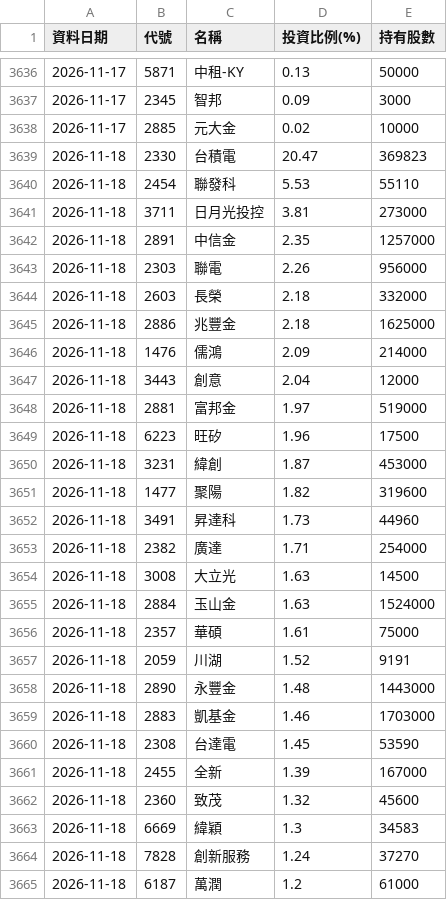
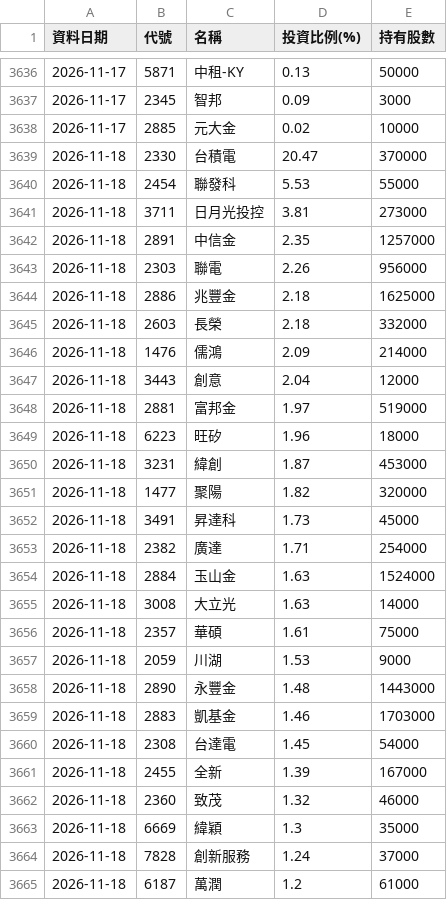
Before and after one commit to Ken61089/etf-tracker, a CSV file: docs/archive/00401A.csv, drawn as a sheet; only a part is shown, gaps mark what is left out; the diff covers the shown part only.

```diff
--- a/docs/archive/00401A.csv
+++ b/docs/archive/00401A.csv
@@ -3638,4 +3638,4 @@
 2026-11-17,2885,元大金,0.02,10000
-2026-11-18,2330,台積電,20.47,369823
-2026-11-18,2454,聯發科,5.53,55110
+2026-11-18,2330,台積電,20.47,370000
+2026-11-18,2454,聯發科,5.53,55000
 2026-11-18,3711,日月光投控,3.81,273000
@@ -3643,4 +3643,4 @@
 2026-11-18,2303,聯電,2.26,956000
+2026-11-18,2886,兆豐金,2.18,1625000
 2026-11-18,2603,長榮,2.18,332000
-2026-11-18,2886,兆豐金,2.18,1625000
 2026-11-18,1476,儒鴻,2.09,214000
@@ -3648,18 +3648,18 @@
 2026-11-18,2881,富邦金,1.97,519000
-2026-11-18,6223,旺矽,1.96,17500
+2026-11-18,6223,旺矽,1.96,18000
 2026-11-18,3231,緯創,1.87,453000
-2026-11-18,1477,聚陽,1.82,319600
-2026-11-18,3491,昇達科,1.73,44960
+2026-11-18,1477,聚陽,1.82,320000
+2026-11-18,3491,昇達科,1.73,45000
 2026-11-18,2382,廣達,1.71,254000
-2026-11-18,3008,大立光,1.63,14500
 2026-11-18,2884,玉山金,1.63,1524000
+2026-11-18,3008,大立光,1.63,14000
 2026-11-18,2357,華碩,1.61,75000
-2026-11-18,2059,川湖,1.52,9191
+2026-11-18,2059,川湖,1.53,9000
 2026-11-18,2890,永豐金,1.48,1443000
 2026-11-18,2883,凱基金,1.46,1703000
-2026-11-18,2308,台達電,1.45,53590
+2026-11-18,2308,台達電,1.45,54000
 2026-11-18,2455,全新,1.39,167000
-2026-11-18,2360,致茂,1.32,45600
-2026-11-18,6669,緯穎,1.3,34583
-2026-11-18,7828,創新服務,1.24,37270
+2026-11-18,2360,致茂,1.32,46000
+2026-11-18,6669,緯穎,1.3,35000
+2026-11-18,7828,創新服務,1.24,37000
 2026-11-18,6187,萬潤,1.2,61000
```
Also changed, not shown: 1 added row, 1 removed row, 1 moved row and 11 edited cells elsewhere in this file, docs/archive/00993A.csv, 9 other files.
